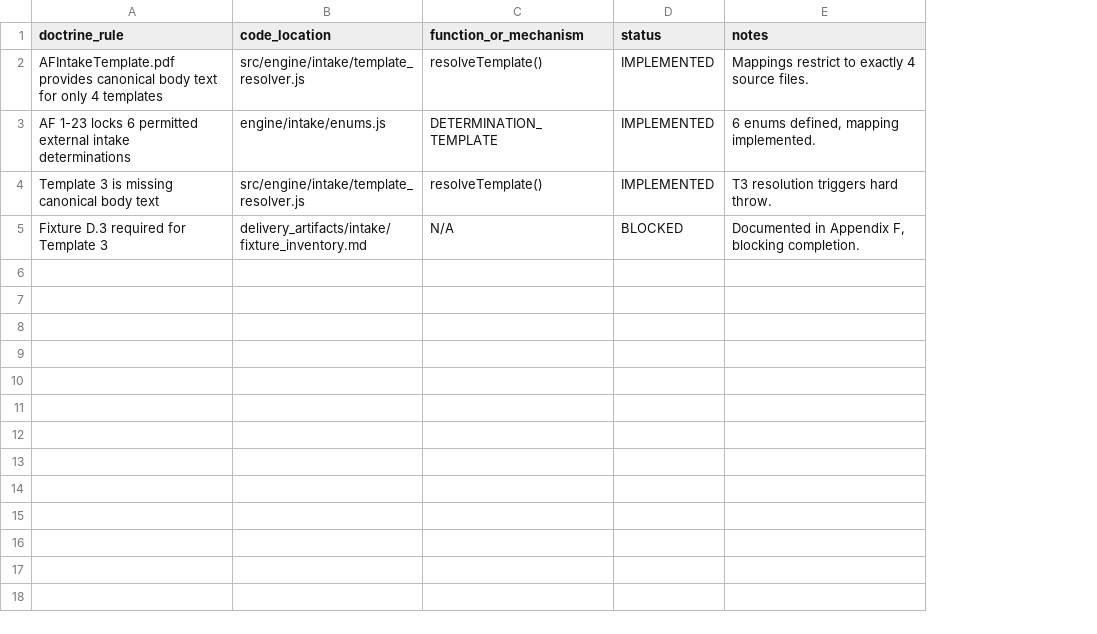
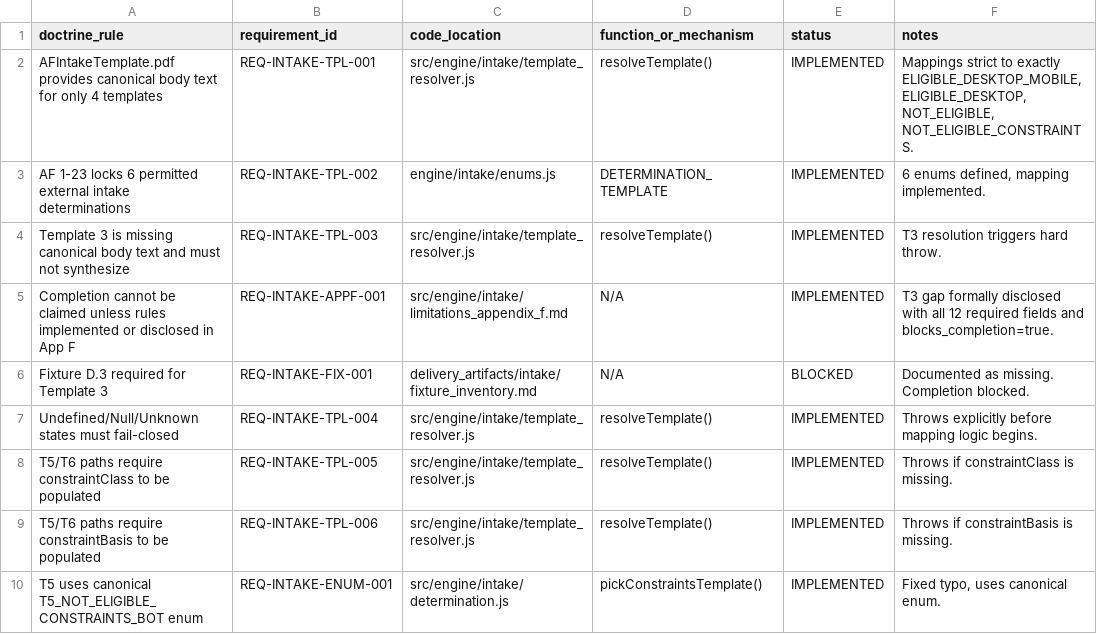
Before and after one commit to AccessForensics/AFDM, a CSV file: delivery_artifacts/intake/traceability_matrix.csv, drawn as a sheet; addresses are those after the commit; the diff names each change by its address in the sheet, - before the commit and + after, or states it on an @@ line.

Commit message:
feat: add canonical intake templates and proper delivery artifacts

```diff
--- a/delivery_artifacts/intake/traceability_matrix.csv
+++ b/delivery_artifacts/intake/traceability_matrix.csv
+column B (requirement_id), rows 2-4: REQ-INTAKE-TPL-001 | REQ-INTAKE-TPL-002 | REQ-INTAKE-TPL-003; row 6: REQ-INTAKE-FIX-001
-F2 (notes): Mappings restrict to exactly 4 source files.
+F2 (notes): Mappings strict to exactly ELIGIBLE_DESKTOP_MOBILE, ELIGIBLE_DESKTOP, NOT_ELIGIBLE, NOT_ELIGIBLE_CONSTRAINTS.
-A4 (doctrine_rule): …body text
+A4 (doctrine_rule): …body text and must not synthesize
+row 5: Completion cannot be claimed unless rules implemented or disclosed in App F | REQ-INTAKE-APPF-001 | src/engine/intake/limitations_appendix_f.md | N/A | IMPLEMENTED | T3 gap formally disclosed with all 12 required fields and blocks_completion=true.
-F6 (notes): Documented in Appendix F, blocking completion.
+F6 (notes): Documented as missing. Completion blocked.
+row 7: Undefined/Null/Unknown states must fail-closed | REQ-INTAKE-TPL-004 | src/engine/intake/template_resolver.js | resolveTemplate() | IMPLEMENTED | Throws explicitly before mapping logic begins.
+row 8: T5/T6 paths require constraintClass to be populated | REQ-INTAKE-TPL-005 | src/engine/intake/template_resolver.js | resolveTemplate() | IMPLEMENTED | Throws if constraintClass is missing.
+row 9: T5/T6 paths require constraintBasis to be populated | REQ-INTAKE-TPL-006 | src/engine/intake/template_resolver.js | resolveTemplate() | IMPLEMENTED | Throws if constraintBasis is missing.
+row 10: T5 uses canonical T5_NOT_ELIGIBLE_CONSTRAINTS_BOT enum | REQ-INTAKE-ENUM-001 | src/engine/intake/determination.js | pickConstraintsTemplate() | IMPLEMENTED | Fixed typo, uses canonical enum.
```
Also changed, not shown: 2 other files.
